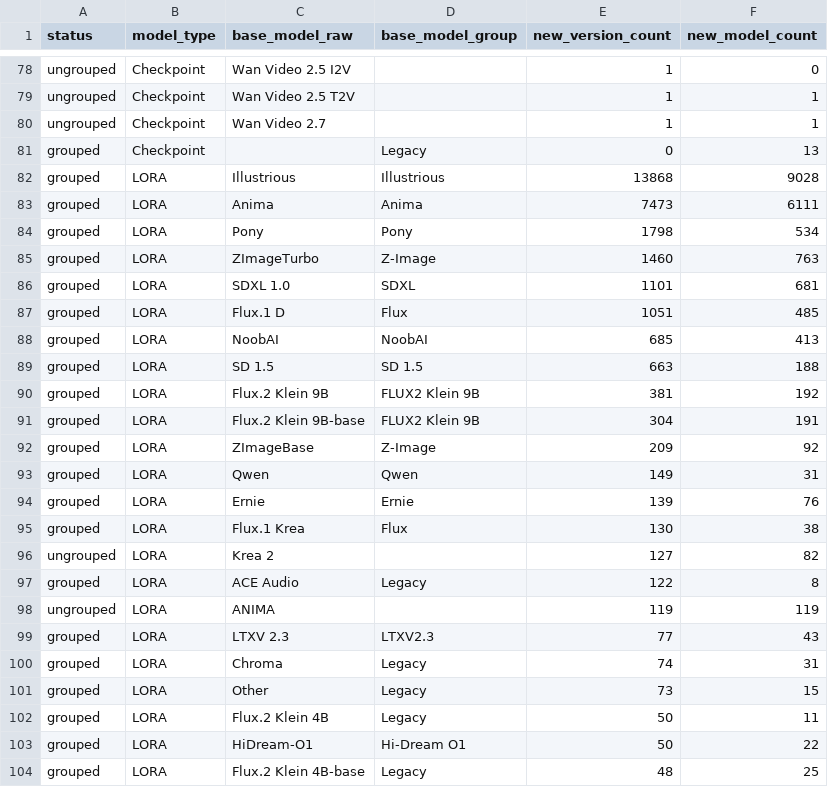
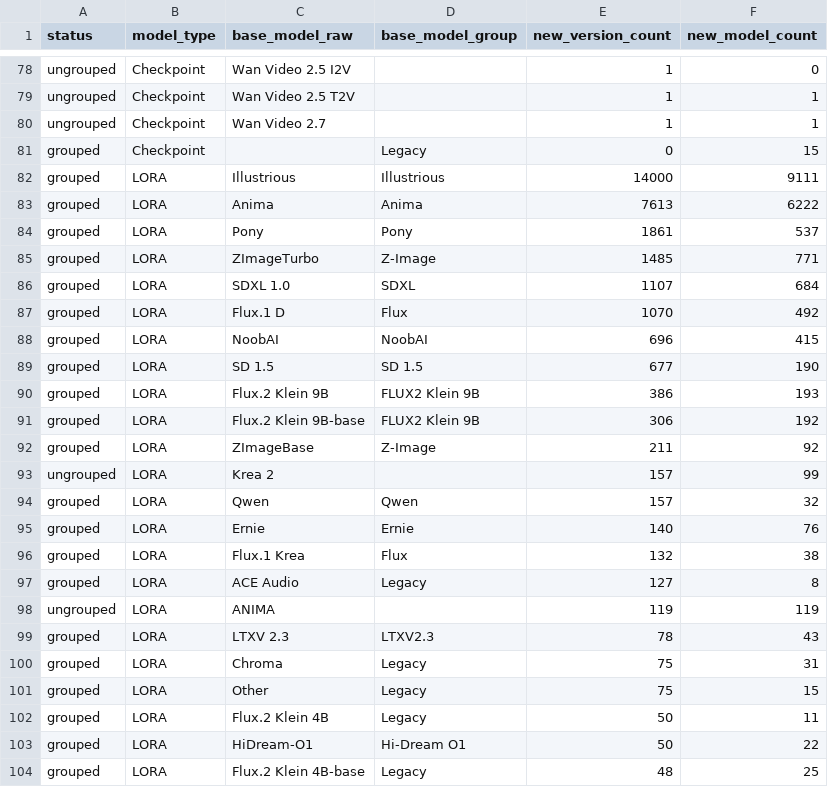
Before and after one commit to Shiba-2-shiba/civiresearch-experimental, a CSV file: data/exports/base_model_audit.csv, drawn as a sheet; only a part is shown, gaps mark what is left out; the diff covers the shown part only.

```diff
--- a/data/exports/base_model_audit.csv
+++ b/data/exports/base_model_audit.csv
@@ -80,23 +80,23 @@ ungrouped,Checkpoint,Wan Video 2.5 T2V,,1,1
 ungrouped,Checkpoint,Wan Video 2.7,,1,1
-grouped,Checkpoint,,Legacy,0,13
-grouped,LORA,Illustrious,Illustrious,13868,9028
-grouped,LORA,Anima,Anima,7473,6111
-grouped,LORA,Pony,Pony,1798,534
-grouped,LORA,ZImageTurbo,Z-Image,1460,763
-grouped,LORA,SDXL 1.0,SDXL,1101,681
-grouped,LORA,Flux.1 D,Flux,1051,485
-grouped,LORA,NoobAI,NoobAI,685,413
-grouped,LORA,SD 1.5,SD 1.5,663,188
-grouped,LORA,Flux.2 Klein 9B,FLUX2 Klein 9B,381,192
-grouped,LORA,Flux.2 Klein 9B-base,FLUX2 Klein 9B,304,191
-grouped,LORA,ZImageBase,Z-Image,209,92
-grouped,LORA,Qwen,Qwen,149,31
-grouped,LORA,Ernie,Ernie,139,76
-grouped,LORA,Flux.1 Krea,Flux,130,38
-ungrouped,LORA,Krea 2,,127,82
-grouped,LORA,ACE Audio,Legacy,122,8
+grouped,Checkpoint,,Legacy,0,15
+grouped,LORA,Illustrious,Illustrious,14000,9111
+grouped,LORA,Anima,Anima,7613,6222
+grouped,LORA,Pony,Pony,1861,537
+grouped,LORA,ZImageTurbo,Z-Image,1485,771
+grouped,LORA,SDXL 1.0,SDXL,1107,684
+grouped,LORA,Flux.1 D,Flux,1070,492
+grouped,LORA,NoobAI,NoobAI,696,415
+grouped,LORA,SD 1.5,SD 1.5,677,190
+grouped,LORA,Flux.2 Klein 9B,FLUX2 Klein 9B,386,193
+grouped,LORA,Flux.2 Klein 9B-base,FLUX2 Klein 9B,306,192
+grouped,LORA,ZImageBase,Z-Image,211,92
+ungrouped,LORA,Krea 2,,157,99
+grouped,LORA,Qwen,Qwen,157,32
+grouped,LORA,Ernie,Ernie,140,76
+grouped,LORA,Flux.1 Krea,Flux,132,38
+grouped,LORA,ACE Audio,Legacy,127,8
 ungrouped,LORA,ANIMA,,119,119
-grouped,LORA,LTXV 2.3,LTXV2.3,77,43
-grouped,LORA,Chroma,Legacy,74,31
-grouped,LORA,Other,Legacy,73,15
+grouped,LORA,LTXV 2.3,LTXV2.3,78,43
+grouped,LORA,Chroma,Legacy,75,31
+grouped,LORA,Other,Legacy,75,15
 grouped,LORA,Flux.2 Klein 4B,Legacy,50,11
```
Also changed, not shown: 2 added rows, 2 removed rows and 5 edited cells elsewhere in this file, data/daily_counts.csv, data/exports/monthly_counts.csv, 2 other files.
